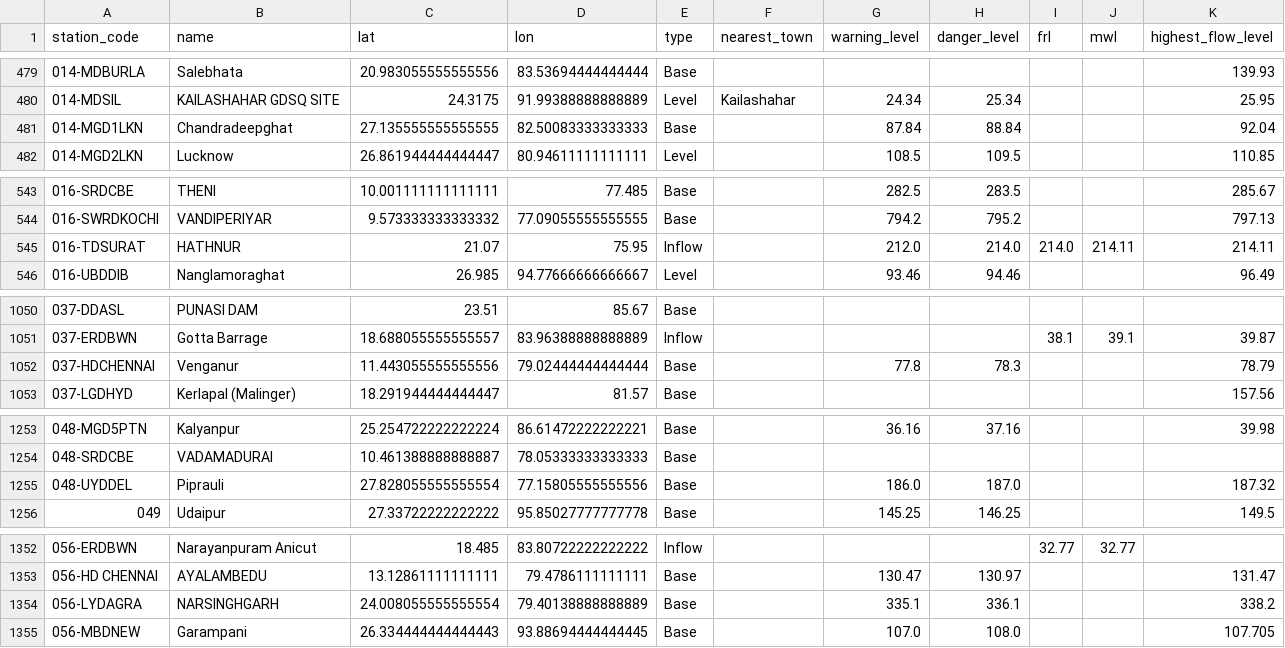
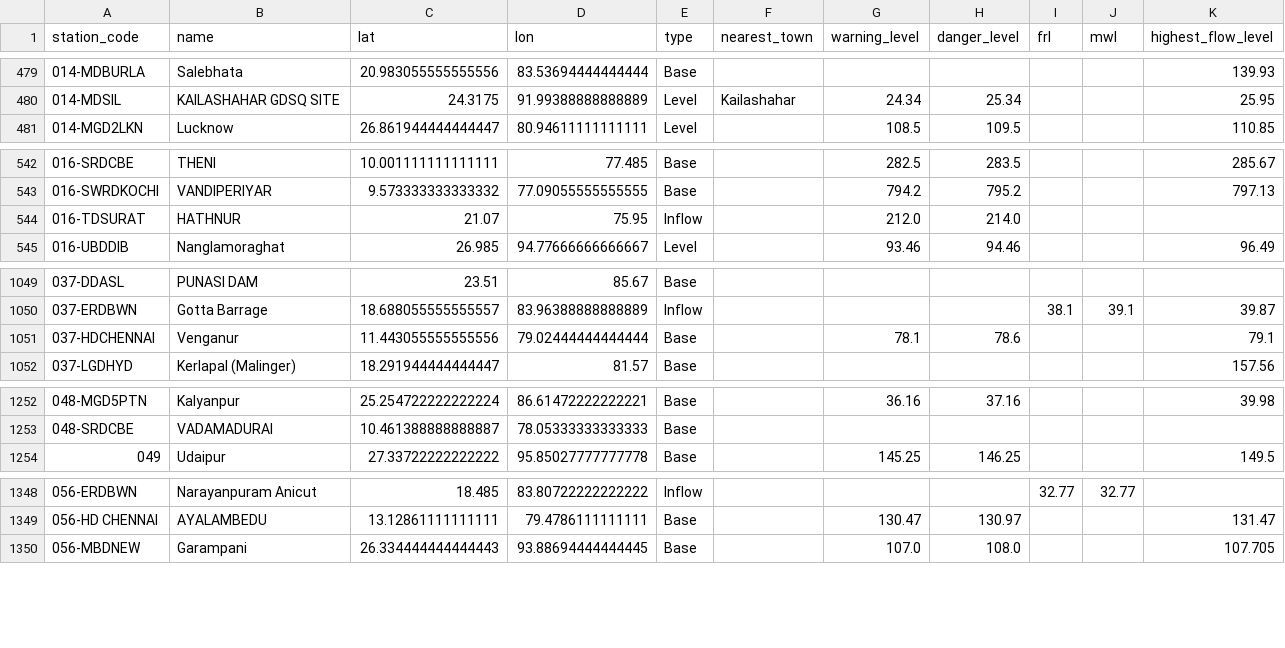
Before and after one commit to diagram-chasing/cwc-flood-forecasts, a CSV file: data/stations.csv, drawn as a sheet; only a part is shown, gaps mark what is left out; the diff covers the shown part only.

```diff
--- a/data/stations.csv
+++ b/data/stations.csv
@@ -480,3 +480,2 @@ station_code,name,lat,lon,type,nearest_town,warning_level,danger_level,frl,mwl,h
 014-MDSIL,KAILASHAHAR GDSQ SITE,24.3175,91.99388888888889,Level,Kailashahar,24.34,25.34,,,25.95
-014-MGD1LKN,Chandradeepghat,27.135555555555555,82.50083333333333,Base,,87.84,88.84,,,92.04
 014-MGD2LKN,Lucknow,26.861944444444447,80.94611111111111,Level,,108.5,109.5,,,110.85
@@ -544,3 +543,3 @@ station_code,name,lat,lon,type,nearest_town,warning_level,danger_level,frl,mwl,h
 016-SWRDKOCHI,VANDIPERIYAR,9.573333333333332,77.09055555555555,Base,"",794.2,795.2,,,797.13
-016-TDSURAT,HATHNUR,21.07,75.95,Inflow,"",212.0,214.0,214.0,214.11,214.11
+016-TDSURAT,HATHNUR,21.07,75.95,Inflow,"",212.0,214.0,,,
 016-UBDDIB,Nanglamoraghat,26.985,94.77666666666667,Level,"",93.46,94.46,,,96.49
@@ -1051,3 +1050,3 @@ station_code,name,lat,lon,type,nearest_town,warning_level,danger_level,frl,mwl,h
 037-ERDBWN,Gotta Barrage,18.688055555555557,83.96388888888889,Inflow,"",,,38.1,39.1,39.87
-037-HDCHENNAI,Venganur,11.443055555555556,79.02444444444444,Base,"",77.8,78.3,,,78.79
+037-HDCHENNAI,Venganur,11.443055555555556,79.02444444444444,Base,"",78.1,78.6,,,79.1
 037-LGDHYD,Kerlapal (Malinger),18.291944444444447,81.57,Base,,,,,,157.56
@@ -1254,3 +1253,2 @@ station_code,name,lat,lon,type,nearest_town,warning_level,danger_level,frl,mwl,h
 048-SRDCBE,VADAMADURAI,10.461388888888887,78.05333333333333,Base,"",,,,,
-048-UYDDEL,Piprauli,27.828055555555554,77.15805555555556,Base,,186.0,187.0,,,187.32
 049,Udaipur,27.33722222222222,95.85027777777778,Base,,145.25,146.25,,,149.5
@@ -1353,3 +1349,2 @@ station_code,name,lat,lon,type,nearest_town,warning_level,danger_level,frl,mwl,h
 056-HD CHENNAI,AYALAMBEDU,13.12861111111111,79.4786111111111,Base,,130.47,130.97,,,131.47
-056-LYDAGRA,NARSINGHGARH,24.008055555555554,79.40138888888889,Base,,335.1,336.1,,,338.2
 056-MBDNEW,Garampani,26.334444444444443,93.88694444444445,Base,,107.0,108.0,,,107.705
```
Also changed, not shown: 2 removed rows and 42 edited cells elsewhere in this file, 2 other files.
